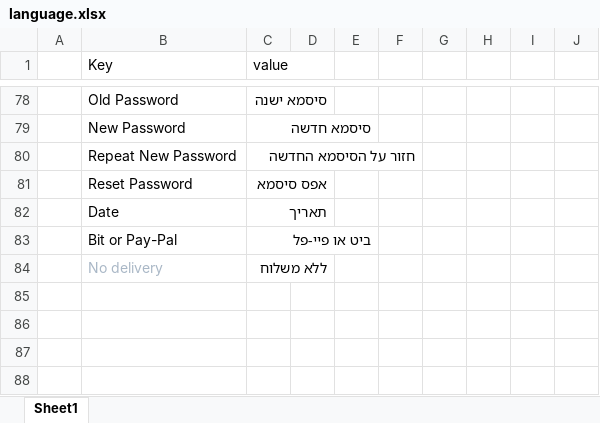
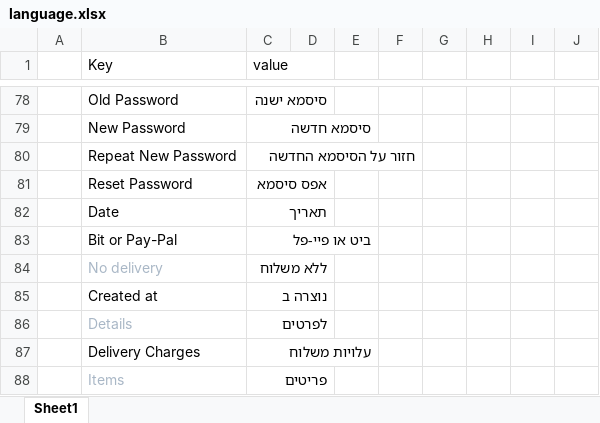
Before and after one commit to chaya7282/flask-shop-master, an Excel workbook: flaskshop/static/uploads/language.xlsx, sheet Sheet1, drawn as a sheet; only a part is shown, gaps mark what is left out; values as stored, in another font and other column widths than the file's, no borders; the diff names each change by its address in the sheet, - before the commit and + after, or states it on an @@ line.

```diff
--- a/flaskshop/static/uploads/language.xlsx (sheet Sheet1)
+++ b/flaskshop/static/uploads/language.xlsx (sheet Sheet1)
+row 85:  | Created at | נוצרה ב
+row 86:  | Details | לפרטים
+row 87:  | Delivery Charges | עלויות משלוח
+row 88:  | Items | פריטים
```
Also changed, not shown: 11 other files.
